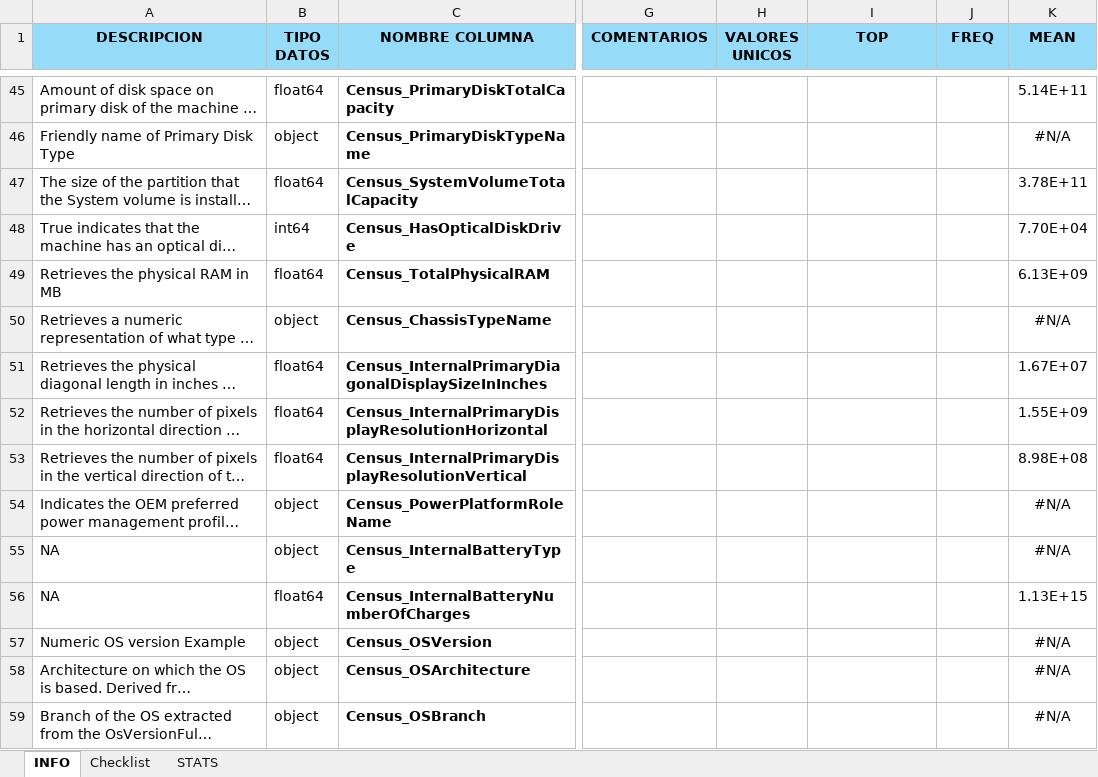
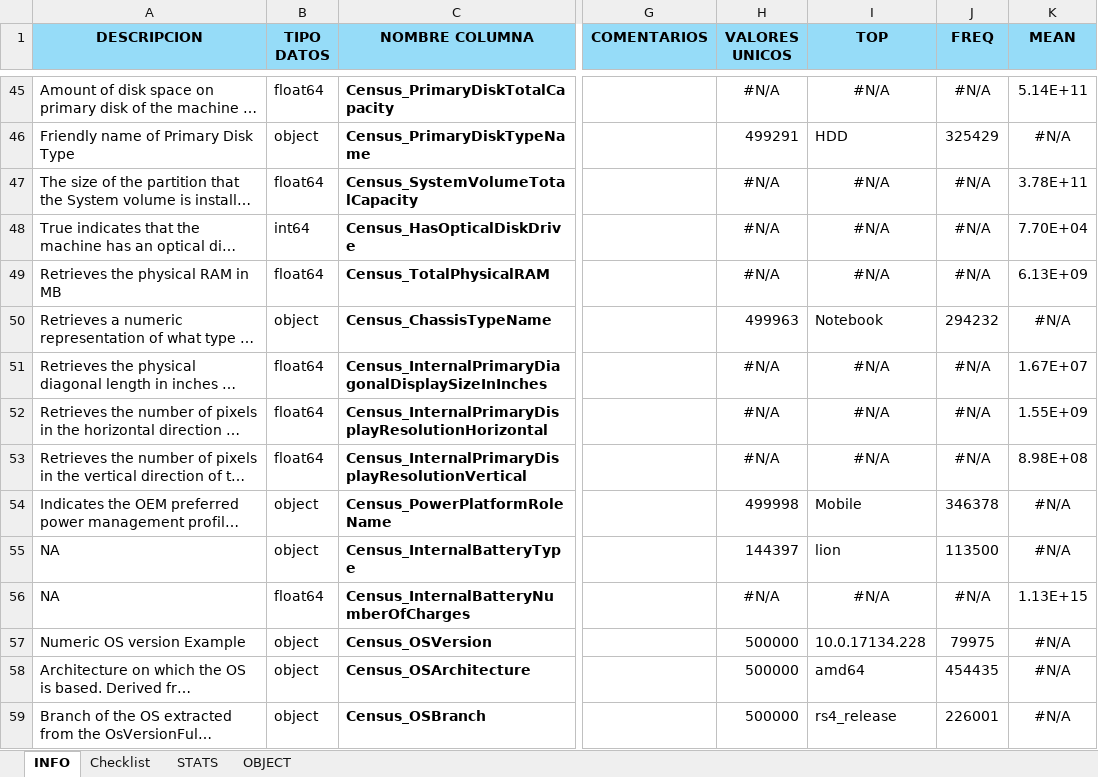
Before and after one commit to Orlan-138/Entregable_MMP, an Excel workbook: mmp_info.xlsx, sheet INFO, drawn as a sheet; only a part is shown, gaps mark what is left out; long unchanged cells end in …; values as stored, in another font and other column widths than the file's, no borders; the diff covers the shown part only; the diff names each change by its address in the sheet, - before the commit and + after, or states it on an @@ line.

Commit message:
Distribución valores target

```diff
--- a/mmp_info.xlsx (sheet INFO)
+++ b/mmp_info.xlsx (sheet INFO)
+sheet tab: OBJECT
-H45 (VALORES UNICOS): (empty)
+H45 (VALORES UNICOS): #N/A
-I45 (TOP): (empty)
+I45 (TOP): #N/A
-J45 (FREQ): (empty)
+J45 (FREQ): #N/A
-H46 (VALORES UNICOS): (empty)
+H46 (VALORES UNICOS): 499291
-I46 (TOP): (empty)
+I46 (TOP): HDD
-J46 (FREQ): (empty)
+J46 (FREQ): 325429
-H47:H49 (VALORES UNICOS): (empty)
+H47:H49 (VALORES UNICOS): #N/A
-I47:I49 (TOP): (empty)
+I47:I49 (TOP): #N/A
-J47:J49 (FREQ): (empty)
+J47:J49 (FREQ): #N/A
-H50 (VALORES UNICOS): (empty)
+H50 (VALORES UNICOS): 499963
-I50 (TOP): (empty)
+I50 (TOP): Notebook
-J50 (FREQ): (empty)
+J50 (FREQ): 294232
-H51:H53 (VALORES UNICOS): (empty)
+H51:H53 (VALORES UNICOS): #N/A
-I51:I53 (TOP): (empty)
+I51:I53 (TOP): #N/A
-J51:J53 (FREQ): (empty)
+J51:J53 (FREQ): #N/A
-H54 (VALORES UNICOS): (empty)
+H54 (VALORES UNICOS): 499998
-I54 (TOP): (empty)
+I54 (TOP): Mobile
-J54 (FREQ): (empty)
+J54 (FREQ): 346378
-H55 (VALORES UNICOS): (empty)
+H55 (VALORES UNICOS): 144397
-I55 (TOP): (empty)
+I55 (TOP): lion
-J55 (FREQ): (empty)
+J55 (FREQ): 113500
-H56 (VALORES UNICOS): (empty)
+H56 (VALORES UNICOS): #N/A
-I56 (TOP): (empty)
+I56 (TOP): #N/A
-J56 (FREQ): (empty)
+J56 (FREQ): #N/A
-H57:H59 (VALORES UNICOS): (empty)
+H57:H59 (VALORES UNICOS): 500000
-I57 (TOP): (empty)
+I57 (TOP): 10.0.17134.228
-J57 (FREQ): (empty)
+J57 (FREQ): 79975
-I58 (TOP): (empty)
+I58 (TOP): amd64
-J58 (FREQ): (empty)
+J58 (FREQ): 454435
-I59 (TOP): (empty)
+I59 (TOP): rs4_release
-J59 (FREQ): (empty)
+J59 (FREQ): 226001
```
Also changed, not shown: 206 edited cells elsewhere in this sheet, sheet Checklist, formulas that keep their value, 1 other file.
